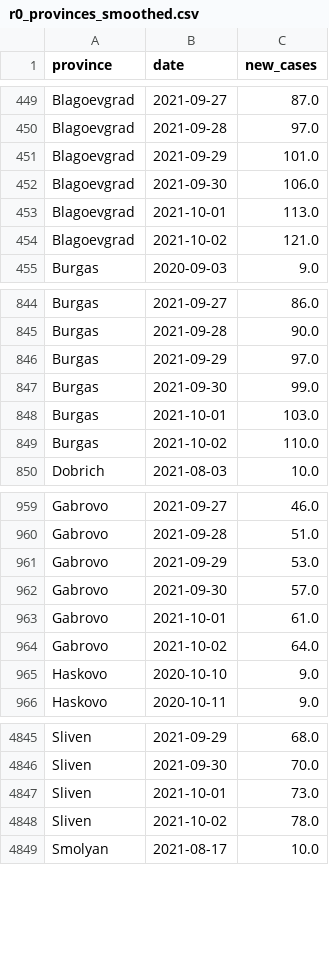
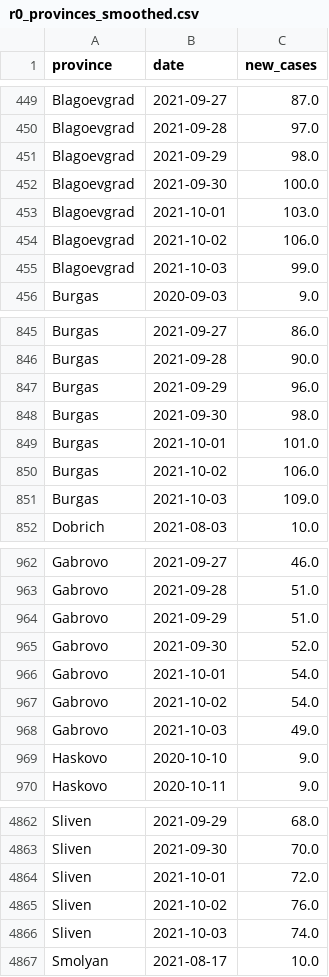
Before and after one commit to svilens/covid-bulgaria, a CSV file: dash_data/r0_provinces_smoothed.csv, drawn as a sheet; only a part is shown, gaps mark what is left out; the diff covers the shown part only.

```diff
--- a/dash_data/r0_provinces_smoothed.csv
+++ b/dash_data/r0_provinces_smoothed.csv
@@ -450,6 +450,7 @@ Blagoevgrad,2021-09-27,87.0
 Blagoevgrad,2021-09-28,97.0
-Blagoevgrad,2021-09-29,101.0
-Blagoevgrad,2021-09-30,106.0
-Blagoevgrad,2021-10-01,113.0
-Blagoevgrad,2021-10-02,121.0
+Blagoevgrad,2021-09-29,98.0
+Blagoevgrad,2021-09-30,100.0
+Blagoevgrad,2021-10-01,103.0
+Blagoevgrad,2021-10-02,106.0
+Blagoevgrad,2021-10-03,99.0
 Burgas,2020-09-03,9.0
@@ -845,6 +846,7 @@ Burgas,2021-09-27,86.0
 Burgas,2021-09-28,90.0
-Burgas,2021-09-29,97.0
-Burgas,2021-09-30,99.0
-Burgas,2021-10-01,103.0
-Burgas,2021-10-02,110.0
+Burgas,2021-09-29,96.0
+Burgas,2021-09-30,98.0
+Burgas,2021-10-01,101.0
+Burgas,2021-10-02,106.0
+Burgas,2021-10-03,109.0
 Dobrich,2021-08-03,10.0
@@ -960,6 +963,7 @@ Gabrovo,2021-09-27,46.0
 Gabrovo,2021-09-28,51.0
-Gabrovo,2021-09-29,53.0
-Gabrovo,2021-09-30,57.0
-Gabrovo,2021-10-01,61.0
-Gabrovo,2021-10-02,64.0
+Gabrovo,2021-09-29,51.0
+Gabrovo,2021-09-30,52.0
+Gabrovo,2021-10-01,54.0
+Gabrovo,2021-10-02,54.0
+Gabrovo,2021-10-03,49.0
 Haskovo,2020-10-10,9.0
@@ -4846,4 +4863,5 @@ Sliven,2021-09-29,68.0
 Sliven,2021-09-30,70.0
-Sliven,2021-10-01,73.0
-Sliven,2021-10-02,78.0
+Sliven,2021-10-01,72.0
+Sliven,2021-10-02,76.0
+Sliven,2021-10-03,74.0
 Smolyan,2021-08-17,10.0
```
Also changed, not shown: 24 added rows and 90 edited cells elsewhere in this file, dash_data/r0_provinces_original.csv, dash_data/r0_provinces_r0.csv, 10 other files.
